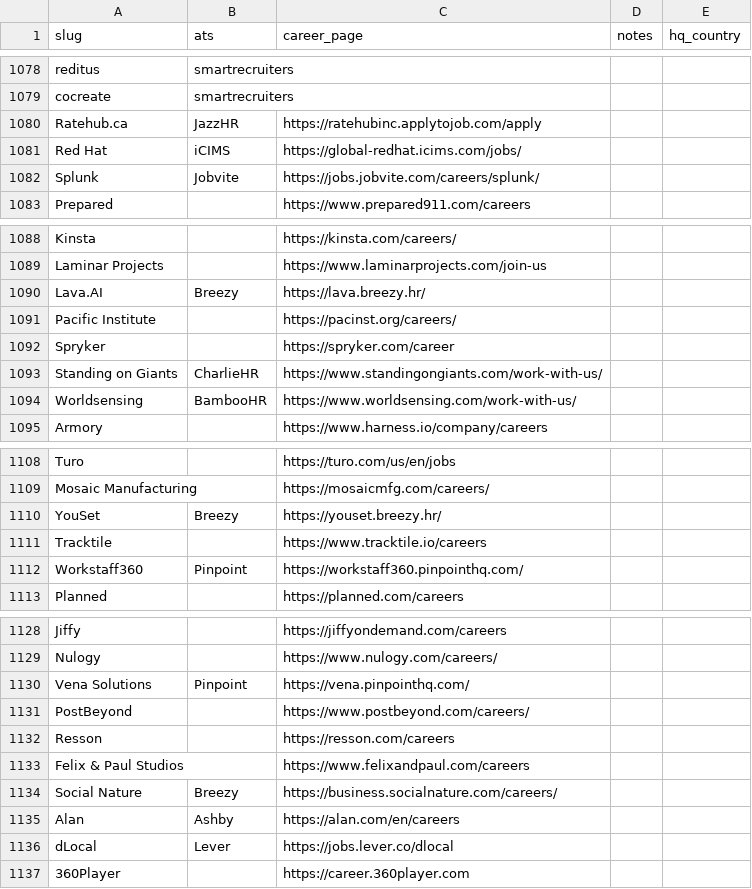
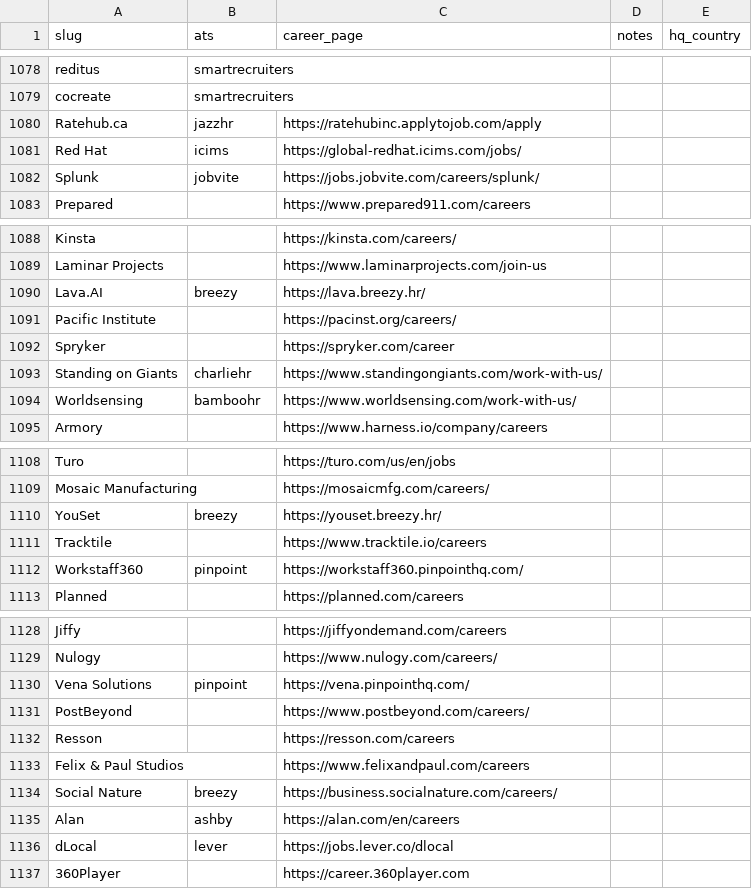
Before and after one commit to clarmso/job-board-crawler, a CSV file: TODO-companies.csv, drawn as a sheet; only a part is shown, gaps mark what is left out; the diff covers the shown part only.

```diff
--- a/TODO-companies.csv
+++ b/TODO-companies.csv
@@ -1079,5 +1079,5 @@ reditus,smartrecruiters,,,
 cocreate,smartrecruiters,,,
-Ratehub.ca,JazzHR,https://ratehubinc.applytojob.com/apply,,
-Red Hat,iCIMS,https://global-redhat.icims.com/jobs/,,
-Splunk,Jobvite,https://jobs.jobvite.com/careers/splunk/,,
+Ratehub.ca,jazzhr,https://ratehubinc.applytojob.com/apply,,
+Red Hat,icims,https://global-redhat.icims.com/jobs/,,
+Splunk,jobvite,https://jobs.jobvite.com/careers/splunk/,,
 Prepared,,https://www.prepared911.com/careers,,
@@ -1089,7 +1089,7 @@ Kinsta,,https://kinsta.com/careers/,,
 Laminar Projects,,https://www.laminarprojects.com/join-us,,
-Lava.AI,Breezy,https://lava.breezy.hr/,,
+Lava.AI,breezy,https://lava.breezy.hr/,,
 Pacific Institute,,https://pacinst.org/careers/,,
 Spryker,,https://spryker.com/career,,
-Standing on Giants,CharlieHR,https://www.standingongiants.com/work-with-us/,,
-Worldsensing,BambooHR,https://www.worldsensing.com/work-with-us/,,
+Standing on Giants,charliehr,https://www.standingongiants.com/work-with-us/,,
+Worldsensing,bamboohr,https://www.worldsensing.com/work-with-us/,,
 Armory,,https://www.harness.io/company/careers,,
@@ -1109,5 +1109,5 @@ Turo,,https://turo.com/us/en/jobs,,
 Mosaic Manufacturing,,https://mosaicmfg.com/careers/,,
-YouSet,Breezy,https://youset.breezy.hr/,,
+YouSet,breezy,https://youset.breezy.hr/,,
 Tracktile,,https://www.tracktile.io/careers,,
-Workstaff360,Pinpoint,https://workstaff360.pinpointhq.com/,,
+Workstaff360,pinpoint,https://workstaff360.pinpointhq.com/,,
 Planned,,https://planned.com/careers,,
@@ -1129,3 +1129,3 @@ Jiffy,,https://jiffyondemand.com/careers,,
 Nulogy,,https://www.nulogy.com/careers/,,
-Vena Solutions,Pinpoint,https://vena.pinpointhq.com/,,
+Vena Solutions,pinpoint,https://vena.pinpointhq.com/,,
 PostBeyond,,https://www.postbeyond.com/careers/,,
@@ -1133,5 +1133,5 @@ Resson,,https://resson.com/careers,,
 Felix & Paul Studios,,https://www.felixandpaul.com/careers,,
-Social Nature,Breezy,https://business.socialnature.com/careers/,,
-Alan,Ashby,https://alan.com/en/careers,,
-dLocal,Lever,https://jobs.lever.co/dlocal,,
+Social Nature,breezy,https://business.socialnature.com/careers/,,
+Alan,ashby,https://alan.com/en/careers,,
+dLocal,lever,https://jobs.lever.co/dlocal,,
 360Player,,https://career.360player.com,,
```
Also changed, not shown: 7 edited cells elsewhere in this file.
